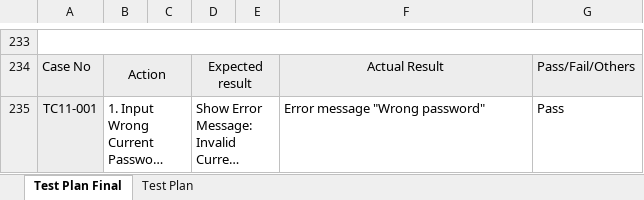
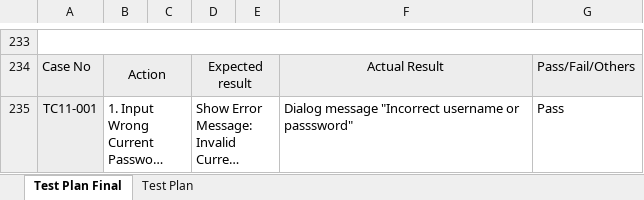
Before and after one commit to AbhiJay-K/LocADoc_App, an Excel workbook: FYP documentation/FYP_Test_Plan.xlsx, sheet Test Plan Final, drawn as a sheet; only a part is shown, gaps mark what is left out; long unchanged cells end in …; values as stored, in another font and other column widths than the file's, no borders; the diff covers the shown part only; the diff names each change by its address in the sheet, - before the commit and + after, or states it on an @@ line.

Commit message:
Modify the misspelling and output message
Modify the misspelling and output message in test case table

```diff
--- a/FYP documentation/FYP_Test_Plan.xlsx (sheet Test Plan Final)
+++ b/FYP documentation/FYP_Test_Plan.xlsx (sheet Test Plan Final)
-F235: Error message "Wrong password"
+F235: Dialog message "Incorrect username or passsword"
```
Also changed, not shown: 2 edited cells elsewhere in this sheet, charts or pictures, 2 other files.
